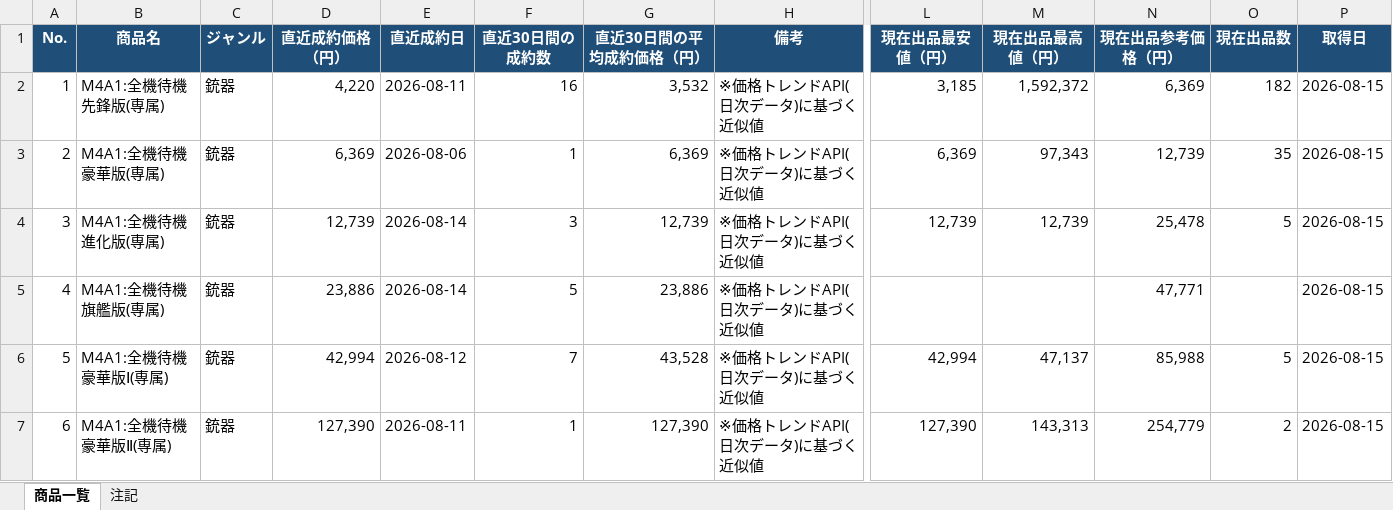
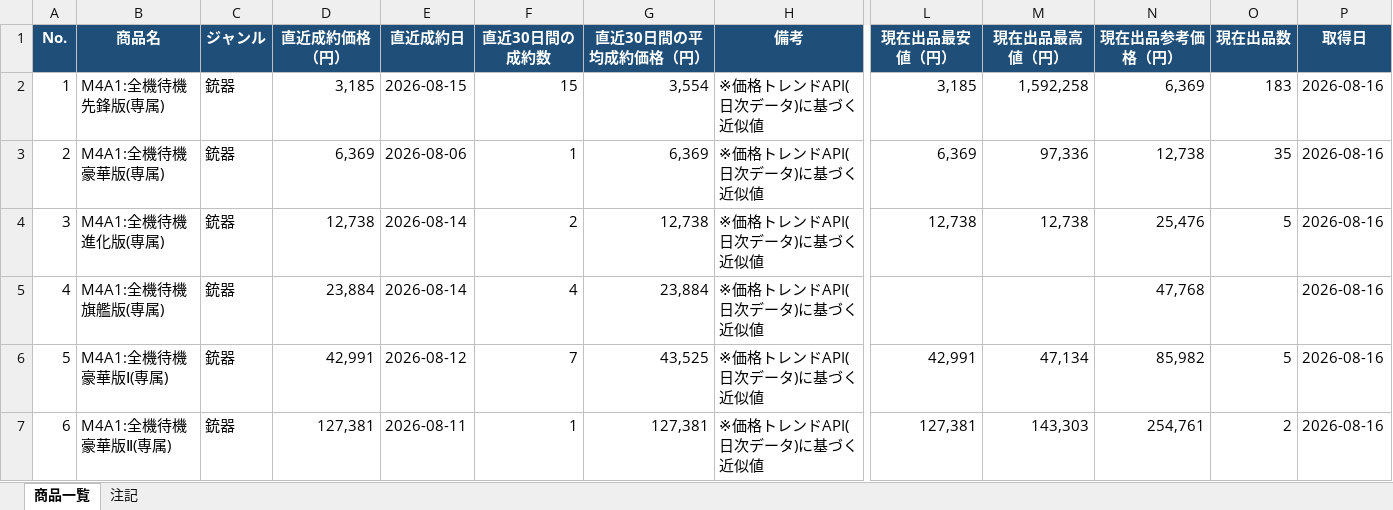
Before and after one commit to oF7QurrcC8tHwu6hgLtGggpqIwvH6ALKRY6gKaq/xS3-ZFWBFEJyC2Y3M6fwl-w9i7SrqNUNj36QwVV, an Excel workbook: output/lootbar_knivesout_market_list.xlsx, sheet 商品一覧, drawn as a sheet; only a part is shown, gaps mark what is left out; values as stored, in another font and other column widths than the file's, no borders; the diff covers the shown part only; the diff names each change by its address in the sheet, - before the commit and + after, or states it on an @@ line.

```diff
--- a/output/lootbar_knivesout_market_list.xlsx (sheet 商品一覧)
+++ b/output/lootbar_knivesout_market_list.xlsx (sheet 商品一覧)
-D2 (直近成約価格（円）): 4,220
+D2 (直近成約価格（円）): 3,185
-E2 (直近成約日): 2026-08-11
+E2 (直近成約日): 2026-08-15
-F2 (直近30日間の成約数): 16
+F2 (直近30日間の成約数): 15
-G2 (直近30日間の平均成約価格（円）): 3,532
+G2 (直近30日間の平均成約価格（円）): 3,554
-M2 (現在出品最高値（円）): 1,592,372
+M2 (現在出品最高値（円）): 1,592,258
-O2 (現在出品数): 182
+O2 (現在出品数): 183
-P2:P7 (取得日): 2026-08-15
+P2:P7 (取得日): 2026-08-16
-M3 (現在出品最高値（円）): 97,343
+M3 (現在出品最高値（円）): 97,336
-N3 (現在出品参考価格（円）): 12,739
+N3 (現在出品参考価格（円）): 12,738
-D4 (直近成約価格（円）): 12,739
+D4 (直近成約価格（円）): 12,738
-F4 (直近30日間の成約数): 3
+F4 (直近30日間の成約数): 2
-G4 (直近30日間の平均成約価格（円）): 12,739
+G4 (直近30日間の平均成約価格（円）): 12,738
-L4 (現在出品最安値（円）): 12,739
+L4 (現在出品最安値（円）): 12,738
-M4 (現在出品最高値（円）): 12,739
+M4 (現在出品最高値（円）): 12,738
-N4 (現在出品参考価格（円）): 25,478
+N4 (現在出品参考価格（円）): 25,476
-D5 (直近成約価格（円）): 23,886
+D5 (直近成約価格（円）): 23,884
-F5 (直近30日間の成約数): 5
+F5 (直近30日間の成約数): 4
-G5 (直近30日間の平均成約価格（円）): 23,886
+G5 (直近30日間の平均成約価格（円）): 23,884
-N5 (現在出品参考価格（円）): 47,771
+N5 (現在出品参考価格（円）): 47,768
-D6 (直近成約価格（円）): 42,994
+D6 (直近成約価格（円）): 42,991
-G6 (直近30日間の平均成約価格（円）): 43,528
+G6 (直近30日間の平均成約価格（円）): 43,525
-L6 (現在出品最安値（円）): 42,994
+L6 (現在出品最安値（円）): 42,991
-M6 (現在出品最高値（円）): 47,137
+M6 (現在出品最高値（円）): 47,134
-N6 (現在出品参考価格（円）): 85,988
+N6 (現在出品参考価格（円）): 85,982
-D7 (直近成約価格（円）): 127,390
+D7 (直近成約価格（円）): 127,381
-G7 (直近30日間の平均成約価格（円）): 127,390
+G7 (直近30日間の平均成約価格（円）): 127,381
-L7 (現在出品最安値（円）): 127,390
+L7 (現在出品最安値（円）): 127,381
-M7 (現在出品最高値（円）): 143,313
+M7 (現在出品最高値（円）): 143,303
-N7 (現在出品参考価格（円）): 254,779
+N7 (現在出品参考価格（円）): 254,761
```
Also changed, not shown: 1197 edited cells elsewhere in this sheet, sheet 注記, 2 other files.
